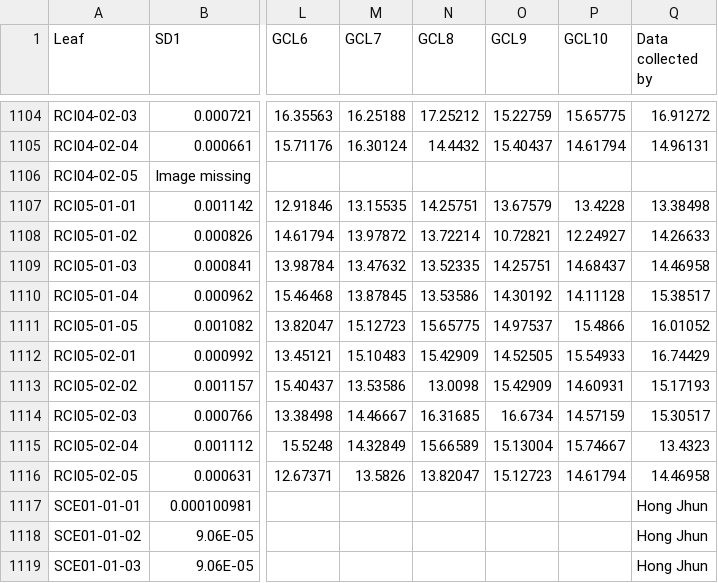
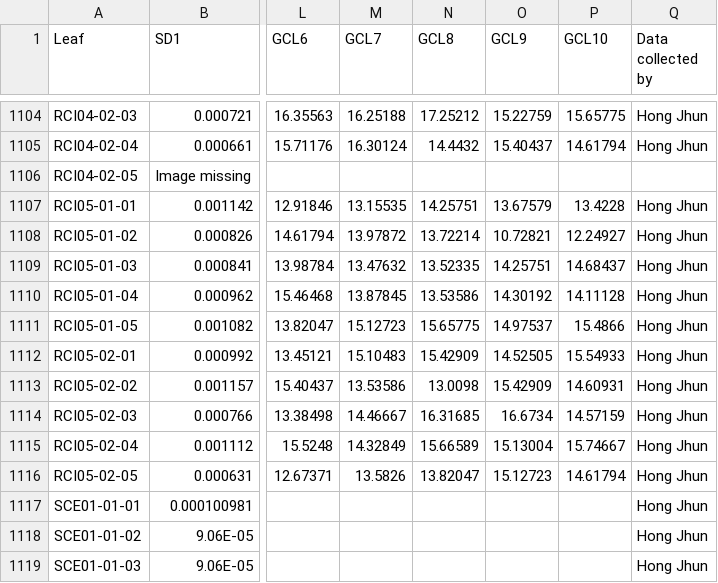
Before and after one commit to wengngai/ecophysio_traits, a CSV file: raw_data/stomata.csv, drawn as a sheet; only a part is shown, gaps mark what is left out; the diff covers the shown part only; the diff names each change by its address in the sheet, - before the commit and + after, or states it on an @@ line.

```diff
--- a/raw_data/stomata.csv
+++ b/raw_data/stomata.csv
-Q1104 (Data collected by): 16.91272
+Q1104 (Data collected by): Hong Jhun
-Q1105 (Data collected by): 14.96131
+Q1105 (Data collected by): Hong Jhun
-Q1107 (Data collected by): 13.38498
+Q1107 (Data collected by): Hong Jhun
-Q1108 (Data collected by): 14.26633
+Q1108 (Data collected by): Hong Jhun
-Q1109 (Data collected by): 14.46958
+Q1109 (Data collected by): Hong Jhun
-Q1110 (Data collected by): 15.38517
+Q1110 (Data collected by): Hong Jhun
-Q1111 (Data collected by): 16.01052
+Q1111 (Data collected by): Hong Jhun
-Q1112 (Data collected by): 16.74429
+Q1112 (Data collected by): Hong Jhun
-Q1113 (Data collected by): 15.17193
+Q1113 (Data collected by): Hong Jhun
-Q1114 (Data collected by): 15.30517
+Q1114 (Data collected by): Hong Jhun
-Q1115 (Data collected by): 13.4323
+Q1115 (Data collected by): Hong Jhun
-Q1116 (Data collected by): 14.46958
+Q1116 (Data collected by): Hong Jhun
```
Also changed, not shown: 27 edited cells elsewhere in this file.
